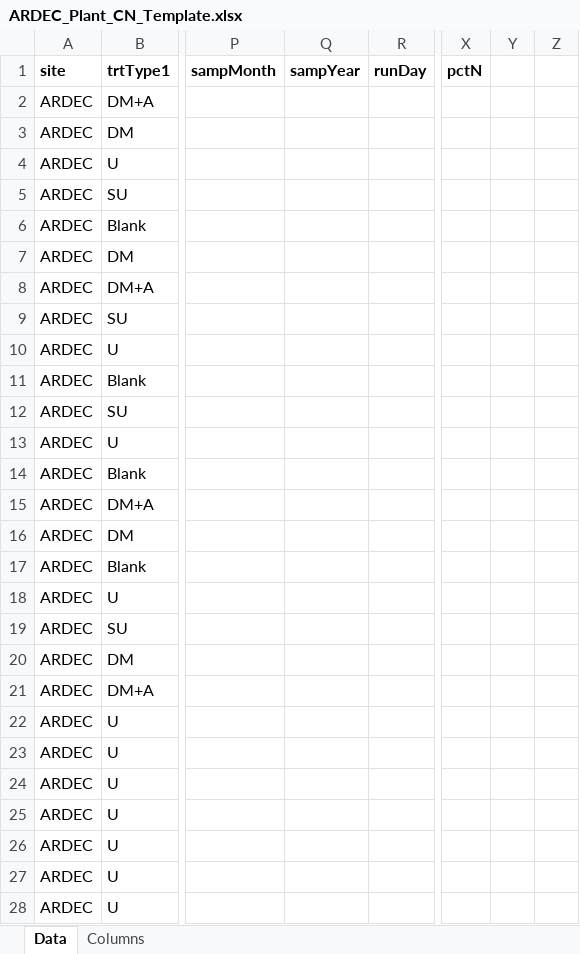
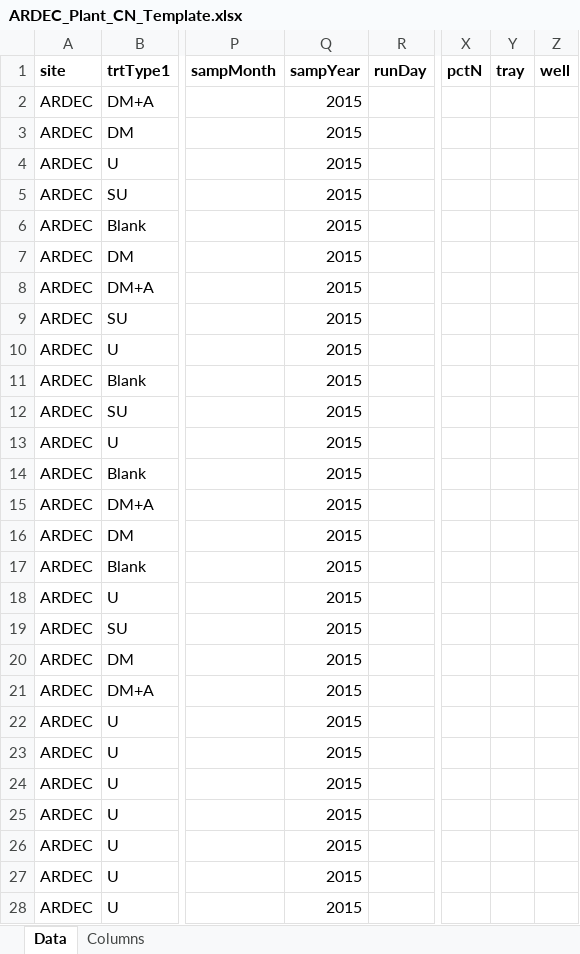
Before and after one commit to SPNR/ARDEC_Soil_NO3_NH4, an Excel workbook: ARDEC_Plant_CN_Template.xlsx, sheet Data, drawn as a sheet; only a part is shown, gaps mark what is left out; values as stored, in another font and other column widths than the file's, no borders; the diff covers the shown part only; the diff names each change by its address in the sheet, - before the commit and + after, or states it on an @@ line.

Commit message:
File now contains "tray" and "well" descriptors.

```diff
--- a/ARDEC_Plant_CN_Template.xlsx (sheet Data)
+++ b/ARDEC_Plant_CN_Template.xlsx (sheet Data)
-Y1: (empty)
+Y1: tray
-Z1: (empty)
+Z1: well
-Q2:Q28 (sampYear): (empty)
+Q2:Q28 (sampYear): 2015
```
Also changed, not shown: 161 edited cells elsewhere in this sheet, sheet Columns.
